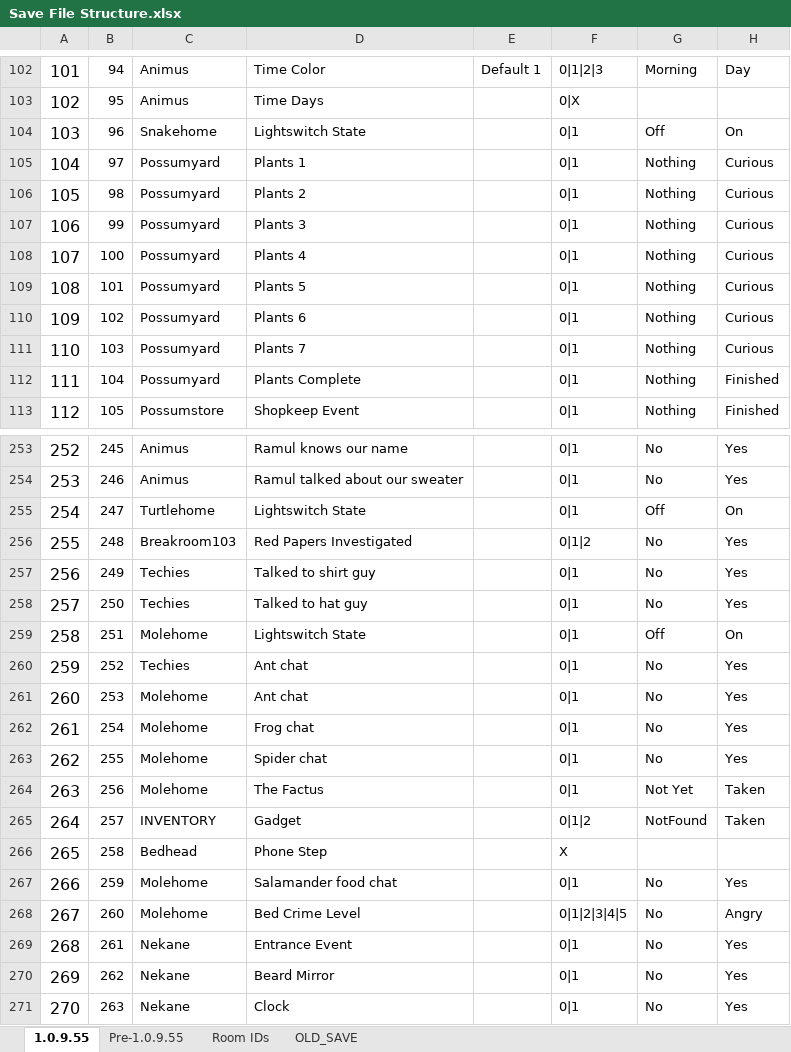
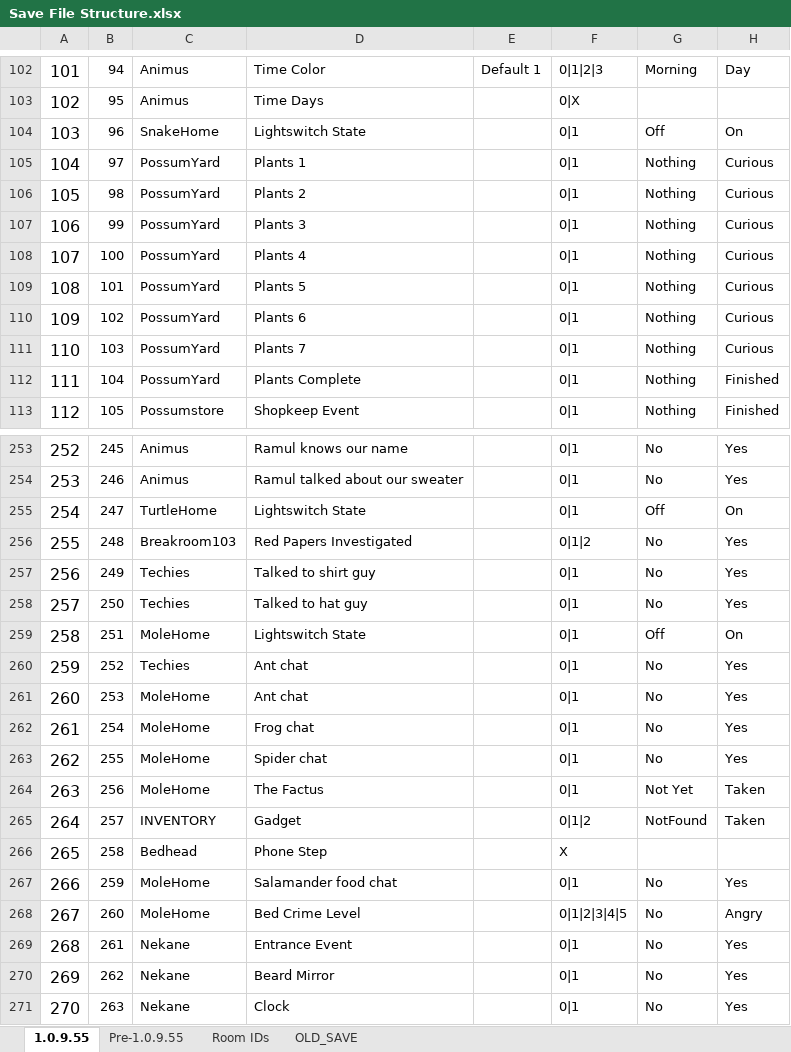
Before and after one commit to tbpaolini/Heartbound-Save-Editor, an Excel workbook: structure/Save File Structure.xlsx, sheet 1.0.9.55, drawn as a sheet; only a part is shown, gaps mark what is left out; values as stored, in another font and other column widths than the file's, no borders; charts and pictures not drawn; the diff covers the shown part only; the diff names each change by its address in the sheet, - before the commit and + after, or states it on an @@ line.

Commit message:
Tweaked the the Room/Object column in order to make their item's names more consistent

```diff
--- a/structure/Save File Structure.xlsx (sheet 1.0.9.55)
+++ b/structure/Save File Structure.xlsx (sheet 1.0.9.55)
-C104: Snakehome
+C104: SnakeHome
-C105:C112: Possumyard
+C105:C112: PossumYard
-C255: Turtlehome
+C255: TurtleHome
-C259: Molehome
+C259: MoleHome
-C261:C264: Molehome
+C261:C264: MoleHome
-C267:C268: Molehome
+C267:C268: MoleHome
```
Also changed, not shown: 18 edited cells elsewhere in this sheet, 2 other files.
